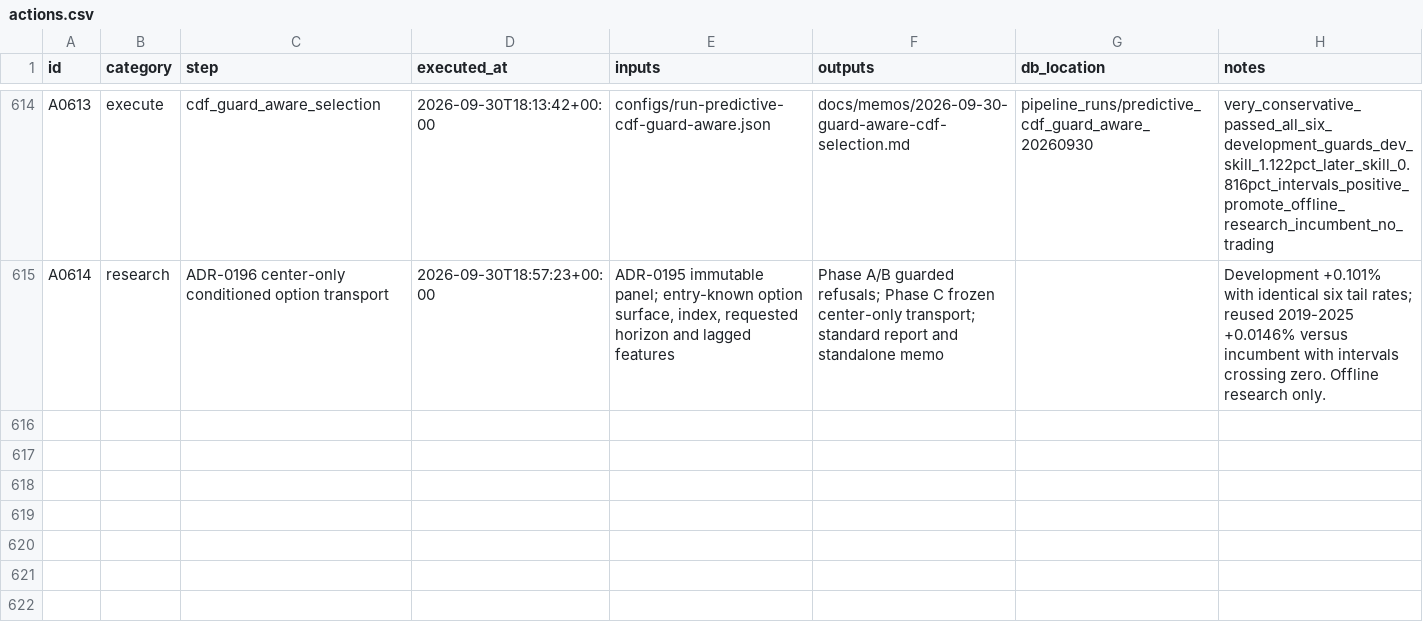
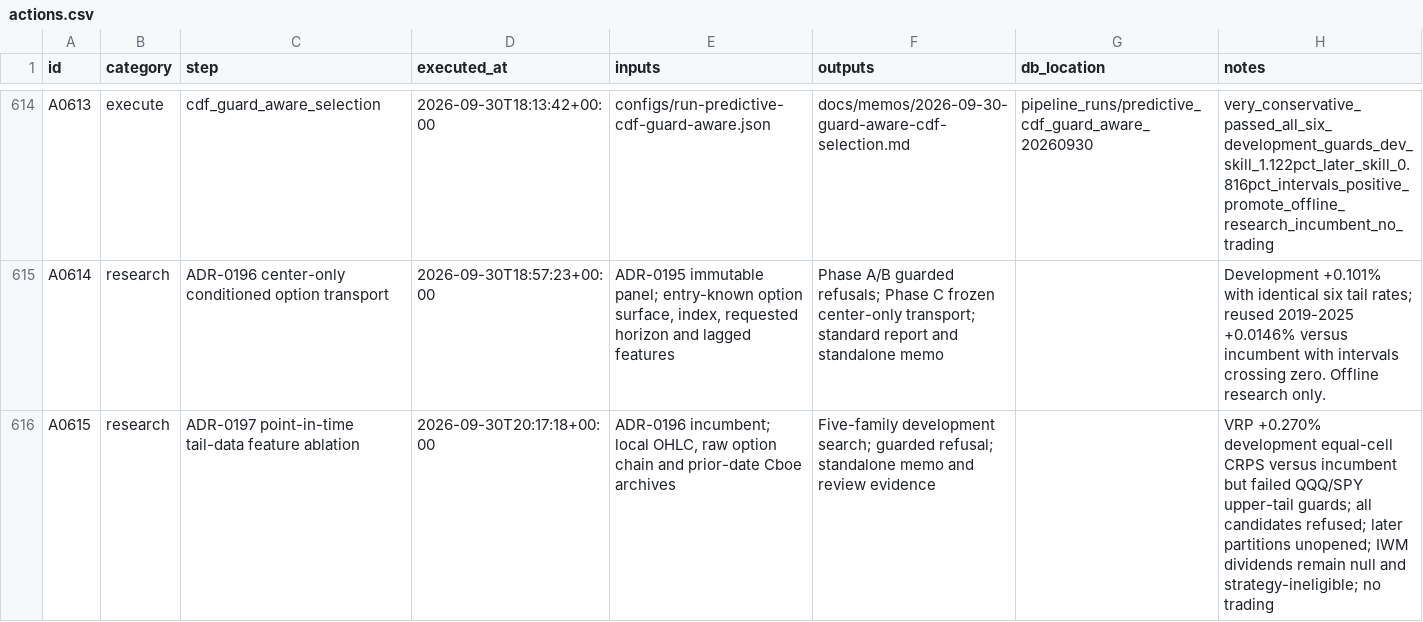
Before and after one commit to gdrusse/dskit, a CSV file: children/index_options/docs/decisioning/actions.csv, drawn as a sheet; only a part is shown, gaps mark what is left out; the diff names each change by its address in the sheet, - before the commit and + after, or states it on an @@ line.

```diff
--- a/children/index_options/docs/decisioning/actions.csv
+++ b/children/index_options/docs/decisioning/actions.csv
+row 616: A0615 | research | ADR-0197 point-in-time tail-data feature ablation | 2026-09-30T20:17:18+00:00 | ADR-0196 incumbent; local OHLC, raw option chain and prior-date Cboe archives | Five-family development search; guarded refusal; standalone memo and review evidence |  | VRP +0.270% development equal-cell CRPS versus incumbent but failed QQQ/SPY upper-tail guards; all candidates refused; later partitions unopened; IWM dividends remain null and strategy-ineligible; no trading
```
Also changed, not shown: 10 other files.
